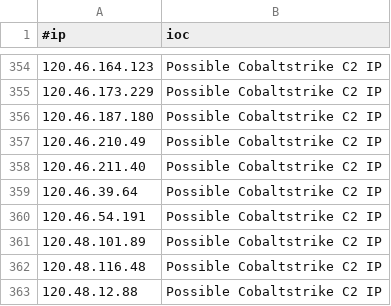
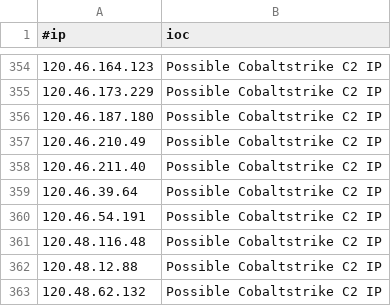
Before and after one commit to ElCapitanXSec/C2IntelFeeds, a CSV file: feeds/IPC2s-30day.csv, drawn as a sheet; only a part is shown, gaps mark what is left out; the shorter side is filled out with more unchanged rows; the diff names each change by its address in the sheet, - before the commit and + after, or states it on an @@ line.

```diff
--- a/feeds/IPC2s-30day.csv
+++ b/feeds/IPC2s-30day.csv
-row 361: 120.48.101.89 | Possible Cobaltstrike C2 IP
```
Also changed, not shown: feeds/DNSC2Domains-30day.csv, feeds/IPC2s.csv, 5 other files.
